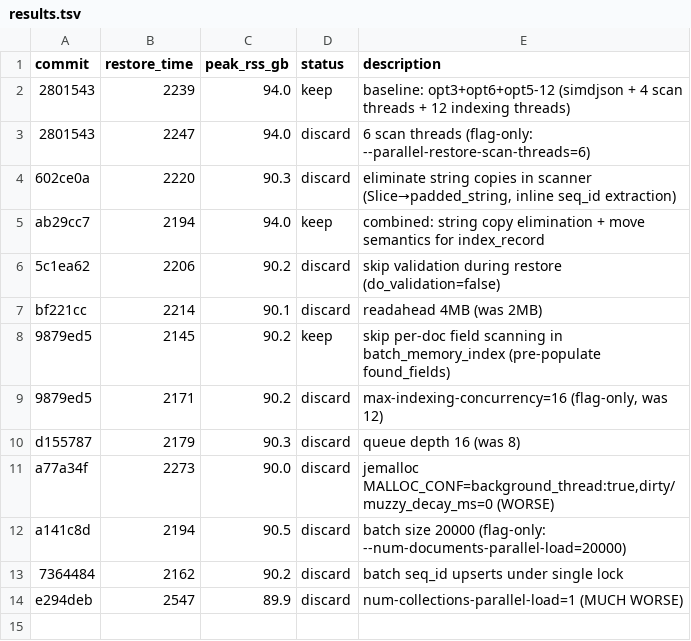
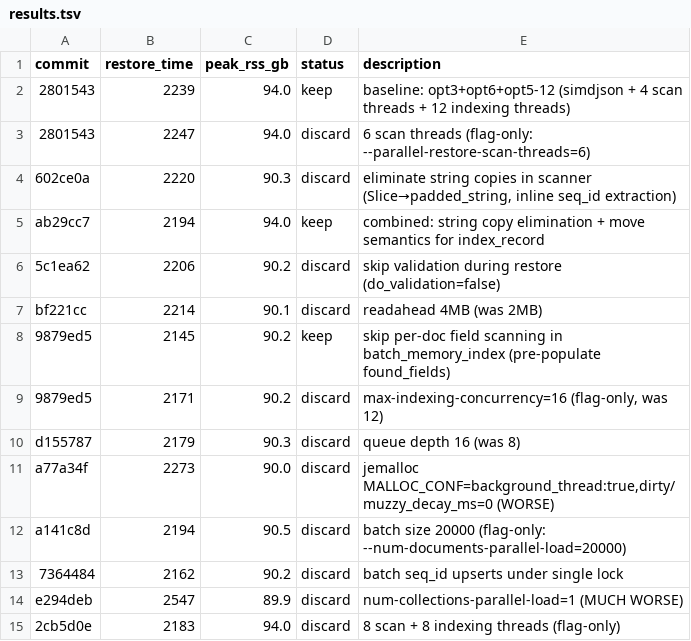
Before and after one commit to na-wu/typesense, a TSV file: results.tsv, drawn as a sheet; the diff names each change by its address in the sheet, - before the commit and + after, or states it on an @@ line.

Commit message:
update results.tsv with exp 13 (8 scan + 8 indexing)

```diff
--- a/results.tsv
+++ b/results.tsv
+row 15: 2cb5d0e | 2183 | 94.0 | discard | 8 scan + 8 indexing threads (flag-only)
```
